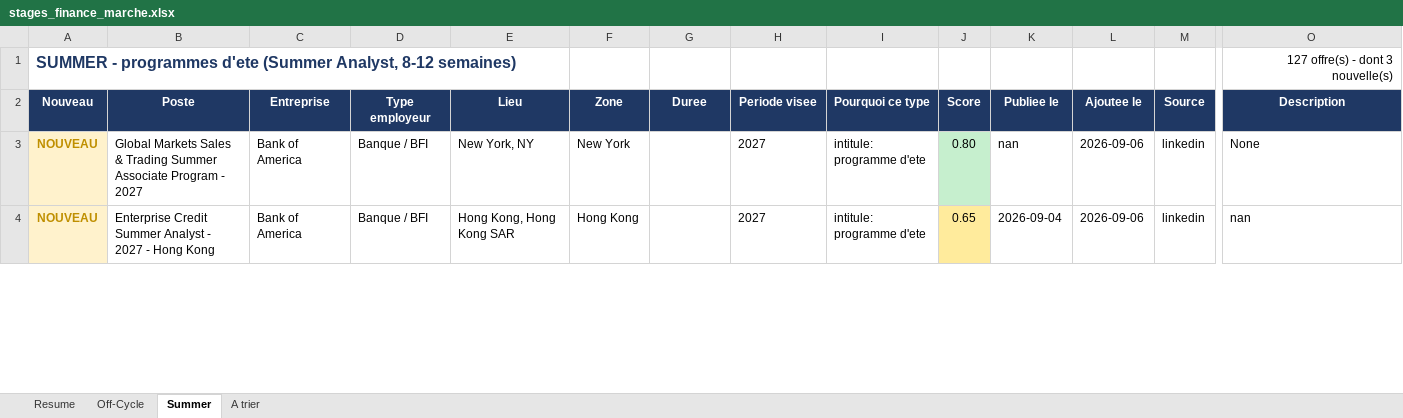
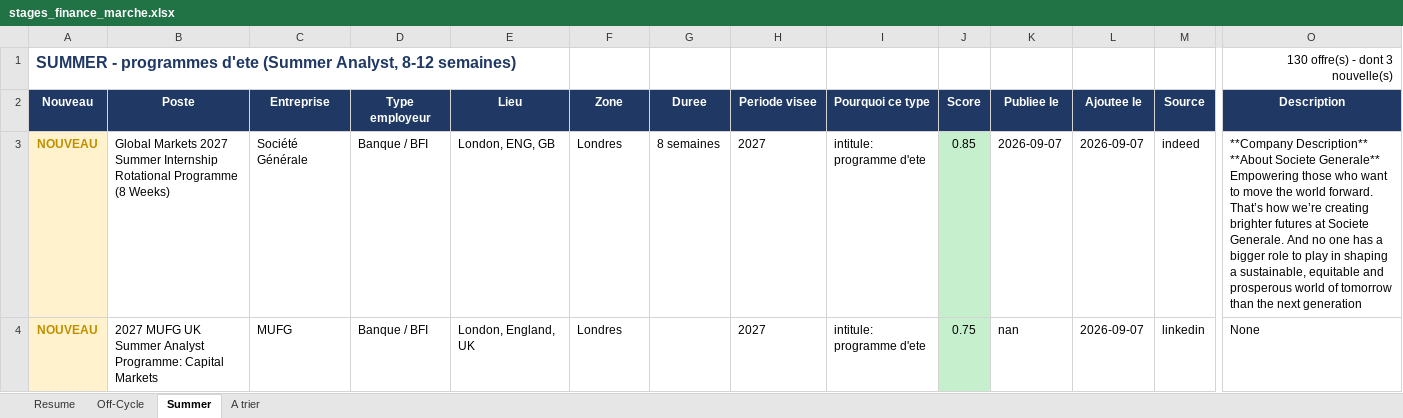
Before and after one commit to sasa2302/finance-internship-scraper, an Excel workbook: data/stages_finance_marche.xlsx, sheet Summer, drawn as a sheet; only a part is shown, gaps mark what is left out; values as stored, in another font and other column widths than the file's, no borders; ↵ is a line break in a cell; the diff covers the shown part only; the diff names each change by its address in the sheet, - before the commit and + after, or states it on an @@ line.

```diff
--- a/data/stages_finance_marche.xlsx (sheet Summer)
+++ b/data/stages_finance_marche.xlsx (sheet Summer)
-O1 (Description): 127 offre(s) - dont 3 nouvelle(s)
+O1 (Description): 130 offre(s) - dont 3 nouvelle(s)
-B3 (Poste): Global Markets Sales & Trading Summer Associate Program - 2027
+B3 (Poste): Global Markets 2027 Summer Internship Rotational Programme (8 Weeks)
-C3 (Entreprise): Bank of America
+C3 (Entreprise): Société Générale
-E3 (Lieu): New York, NY
+E3 (Lieu): London, ENG, GB
-F3 (Zone): New York
+F3 (Zone): Londres
-G3 (Duree): (empty)
+G3 (Duree): 8 semaines
-J3 (Score): 0.80
+J3 (Score): 0.85
-K3 (Publiee le): nan
+K3 (Publiee le): 2026-09-07
-L3:L4 (Ajoutee le): 2026-09-06
+L3:L4 (Ajoutee le): 2026-09-07
-M3 (Source): linkedin
+M3 (Source): indeed
-O3 (Description): None
+O3 (Description): **Company Description** **About Societe Generale** ↵ Empowering those who want to move the world forward. That’s how we’re creating brighter futures at Societe Generale. And no one has a bigger role to play in shaping a sustainable, equitable and prosperous world of tomorrow than the next generation
-B4 (Poste): Enterprise Credit Summer Analyst - 2027 - Hong Kong
+B4 (Poste): 2027 MUFG UK Summer Analyst Programme: Capital Markets
-C4 (Entreprise): Bank of America
+C4 (Entreprise): MUFG
-E4 (Lieu): Hong Kong, Hong Kong SAR
+E4 (Lieu): London, England, UK
-F4 (Zone): Hong Kong
+F4 (Zone): Londres
-J4 (Score): 0.65
+J4 (Score): 0.75
-J4 fill: #FFEB9C
+J4 fill: #C6EFCE
-K4 (Publiee le): 2026-09-04
+K4 (Publiee le): nan
-O4 (Description): nan
+O4 (Description): None
```
Also changed, not shown: 3 added rows and 4 edited cells elsewhere in this sheet, sheet A trier, sheet Resume, sheet Off-Cycle, 2 other files.
